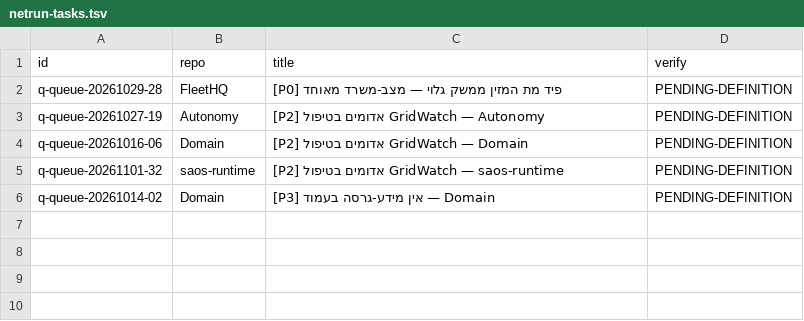
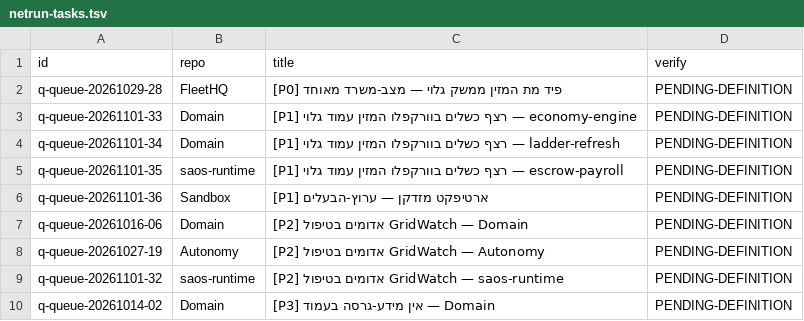
Before and after one commit to roshpinacare-sys/sovereign-runner-kit, a TSV file: state/netrun-tasks.tsv, drawn as a sheet.

Commit message:
netrun-loop: board refresh mapped=9 skipped=0 [skip ci]

```diff
--- a/state/netrun-tasks.tsv
+++ b/state/netrun-tasks.tsv
@@ -2,4 +2,8 @@ id	repo	title	verify
 q-queue-20261029-28	FleetHQ	[P0] פיד מת המזין ממשק גלוי — מצב-משרד מאוחד	PENDING-DEFINITION
+q-queue-20261101-33	Domain	[P1] רצף כשלים בוורקפלו המזין עמוד גלוי — economy-engine	PENDING-DEFINITION
+q-queue-20261101-34	Domain	[P1] רצף כשלים בוורקפלו המזין עמוד גלוי — ladder-refresh	PENDING-DEFINITION
+q-queue-20261101-35	saos-runtime	[P1] רצף כשלים בוורקפלו המזין עמוד גלוי — escrow-payroll	PENDING-DEFINITION
+q-queue-20261101-36	Sandbox	[P1] ארטיפקט מזדקן — ערוץ-הבעלים	PENDING-DEFINITION
+q-queue-20261016-06	Domain	[P2] אדומים בטיפול GridWatch — Domain	PENDING-DEFINITION
 q-queue-20261027-19	Autonomy	[P2] אדומים בטיפול GridWatch — Autonomy	PENDING-DEFINITION
-q-queue-20261016-06	Domain	[P2] אדומים בטיפול GridWatch — Domain	PENDING-DEFINITION
 q-queue-20261101-32	saos-runtime	[P2] אדומים בטיפול GridWatch — saos-runtime	PENDING-DEFINITION
```
Also changed, not shown: 1 other file.
